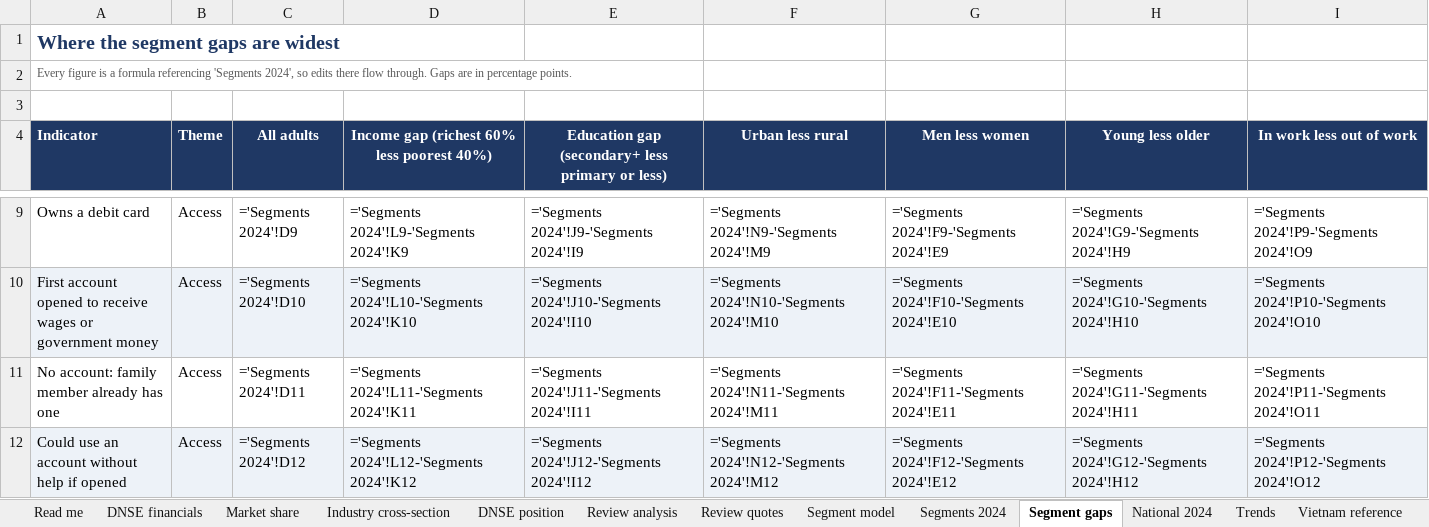
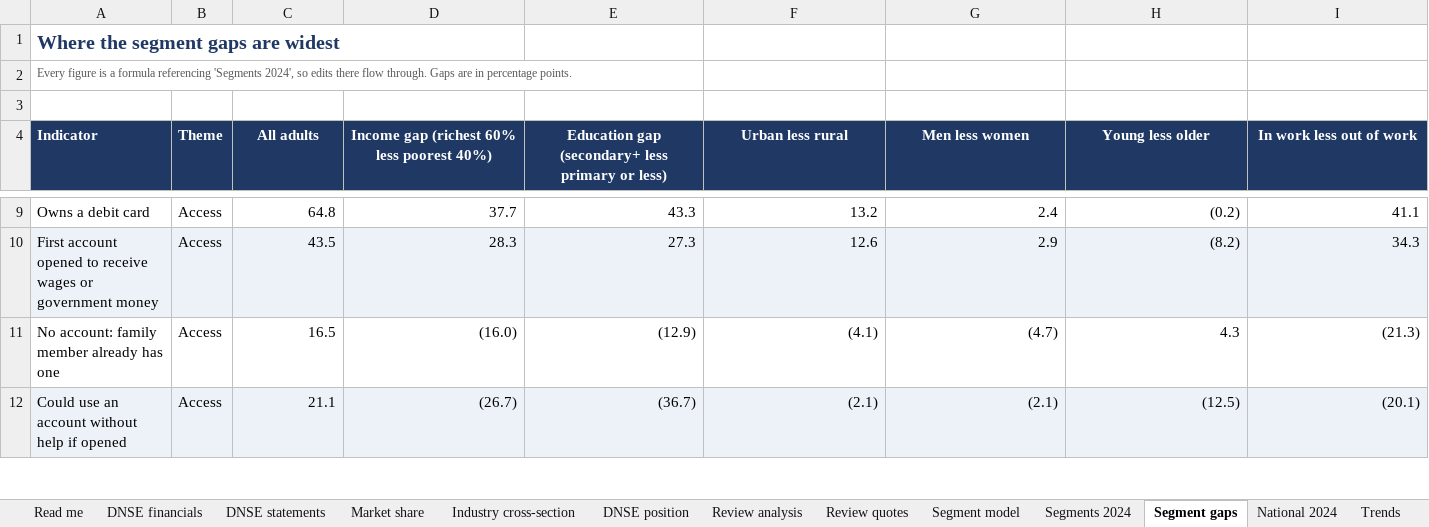
Before and after one commit to truc199/FBA_dnse, an Excel workbook: FBA_Round2_DNSE_data_pack.xlsx, sheet Segment gaps, drawn as a sheet; only a part is shown, gaps mark what is left out; values as stored, in another font and other column widths than the file's, no borders; formulas without a stored value are shown as written; the diff covers the shown part only; the diff names each change by its address in the sheet, - before the commit and + after, or states it on an @@ line.

```diff
--- a/FBA_Round2_DNSE_data_pack.xlsx (sheet Segment gaps)
+++ b/FBA_Round2_DNSE_data_pack.xlsx (sheet Segment gaps)
+sheet tab: DNSE statements
-C9 (All adults): ='Segments 2024'!D9
+C9 (All adults): 64.8
-D9: ='Segments 2024'!L9-'Segments 2024'!K9
+D9: 37.7
-E9: ='Segments 2024'!J9-'Segments 2024'!I9
+E9: 43.3
-F9 (Urban less rural): ='Segments 2024'!N9-'Segments 2024'!M9
+F9 (Urban less rural): 13.2
-G9 (Men less women): ='Segments 2024'!F9-'Segments 2024'!E9
+G9 (Men less women): 2.4
-H9 (Young less older): ='Segments 2024'!G9-'Segments 2024'!H9
+H9 (Young less older): (0.2)
-I9 (In work less out of work): ='Segments 2024'!P9-'Segments 2024'!O9
+I9 (In work less out of work): 41.1
-C10 (All adults): ='Segments 2024'!D10
+C10 (All adults): 43.5
-D10: ='Segments 2024'!L10-'Segments 2024'!K10
+D10: 28.3
-E10: ='Segments 2024'!J10-'Segments 2024'!I10
+E10: 27.3
-F10 (Urban less rural): ='Segments 2024'!N10-'Segments 2024'!M10
+F10 (Urban less rural): 12.6
-G10 (Men less women): ='Segments 2024'!F10-'Segments 2024'!E10
+G10 (Men less women): 2.9
-H10 (Young less older): ='Segments 2024'!G10-'Segments 2024'!H10
+H10 (Young less older): (8.2)
-I10 (In work less out of work): ='Segments 2024'!P10-'Segments 2024'!O10
+I10 (In work less out of work): 34.3
-C11 (All adults): ='Segments 2024'!D11
+C11 (All adults): 16.5
-D11: ='Segments 2024'!L11-'Segments 2024'!K11
+D11: (16.0)
-E11: ='Segments 2024'!J11-'Segments 2024'!I11
+E11: (12.9)
-F11 (Urban less rural): ='Segments 2024'!N11-'Segments 2024'!M11
+F11 (Urban less rural): (4.1)
-G11 (Men less women): ='Segments 2024'!F11-'Segments 2024'!E11
+G11 (Men less women): (4.7)
-H11 (Young less older): ='Segments 2024'!G11-'Segments 2024'!H11
+H11 (Young less older): 4.3
-I11 (In work less out of work): ='Segments 2024'!P11-'Segments 2024'!O11
+I11 (In work less out of work): (21.3)
-C12 (All adults): ='Segments 2024'!D12
+C12 (All adults): 21.1
-D12: ='Segments 2024'!L12-'Segments 2024'!K12
+D12: (26.7)
-E12: ='Segments 2024'!J12-'Segments 2024'!I12
+E12: (36.7)
-F12 (Urban less rural): ='Segments 2024'!N12-'Segments 2024'!M12
+F12 (Urban less rural): (2.1)
-G12 (Men less women): ='Segments 2024'!F12-'Segments 2024'!E12
+G12 (Men less women): (2.1)
-H12 (Young less older): ='Segments 2024'!G12-'Segments 2024'!H12
+H12 (Young less older): (12.5)
-I12 (In work less out of work): ='Segments 2024'!P12-'Segments 2024'!O12
+I12 (In work less out of work): (20.1)
```
Also changed, not shown: 329 edited cells elsewhere in this sheet, sheet DNSE financials, sheet Segment model, sheet Review analysis, sheet Trends, sheet Sources, sheet Industry cross-section, 4 more sheets, 27 other files.
